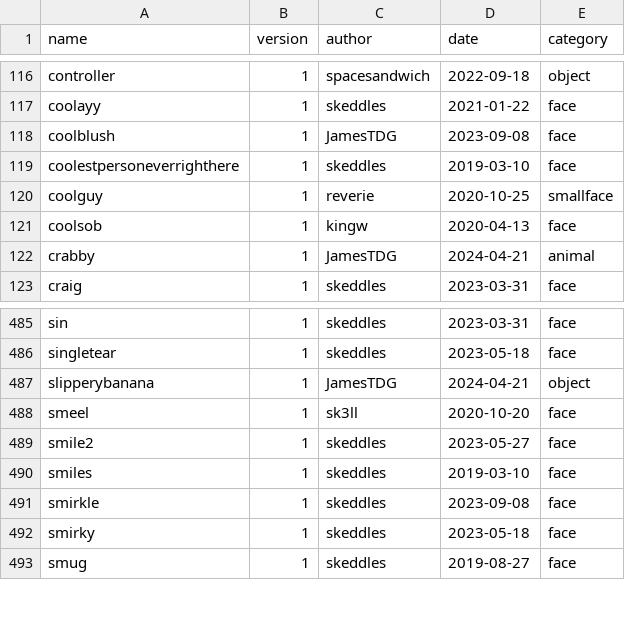
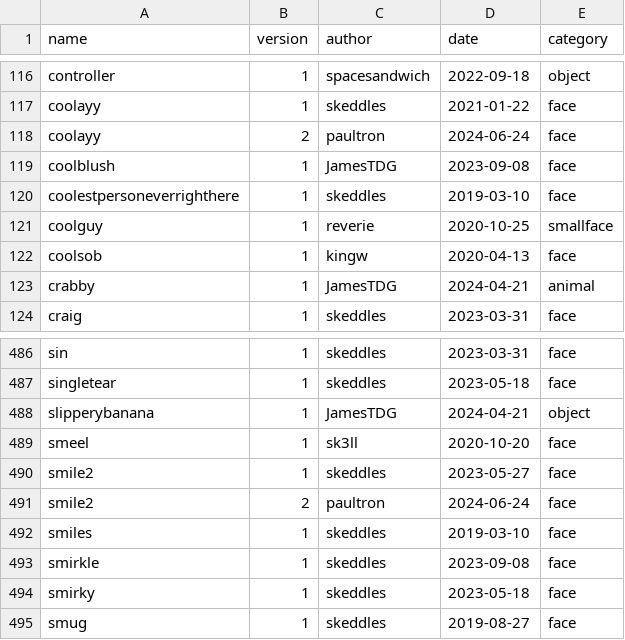
Before and after one commit to lospec/emoji-archive, a CSV file: credits.csv, drawn as a sheet; only a part is shown, gaps mark what is left out; the diff names each change by its address in the sheet, - before the commit and + after, or states it on an @@ line.

Commit message:
fixed coolayy smile2, emoji default list

```diff
--- a/credits.csv
+++ b/credits.csv
+row 118: coolayy | 2 | paultron | 2024-06-24 | face
+row 491: smile2 | 2 | paultron | 2024-06-24 | face
```
Also changed, not shown: 5 other files.
